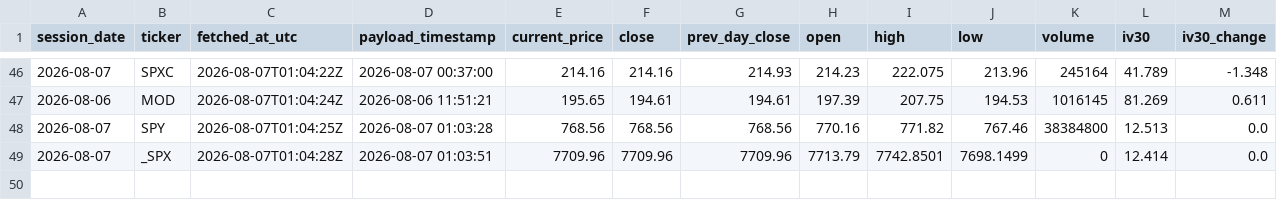
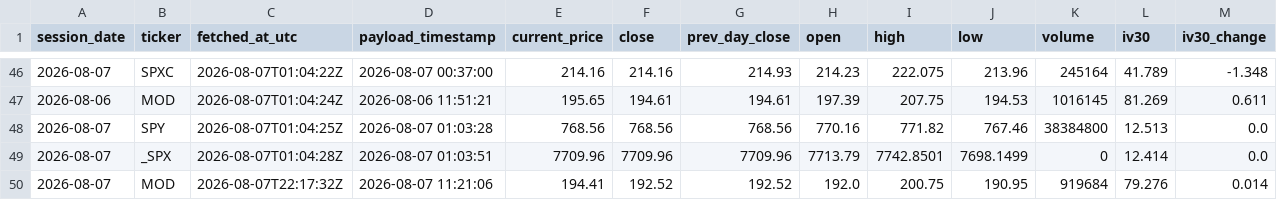
Before and after one commit to nattobbm/options-snapshot, a CSV file: data/underlying.csv, drawn as a sheet; only a part is shown, gaps mark what is left out; rows hold the shown columns only; the diff names each change by its address in the sheet, - before the commit and + after, or states it on an @@ line.

```diff
--- a/data/underlying.csv
+++ b/data/underlying.csv
+row 50: 2026-08-07 | MOD | 2026-08-07T22:17:32Z | 2026-08-07 11:21:06 | 194.41 | 192.52 | 192.52 | 192.0 | 200.75 | 190.95 | 919684 | 79.276 | 0.014
```
Also changed, not shown: 1 other file.
